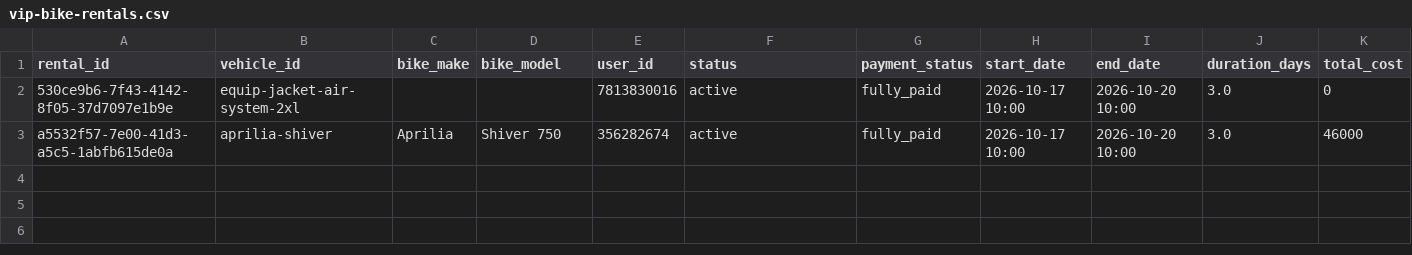
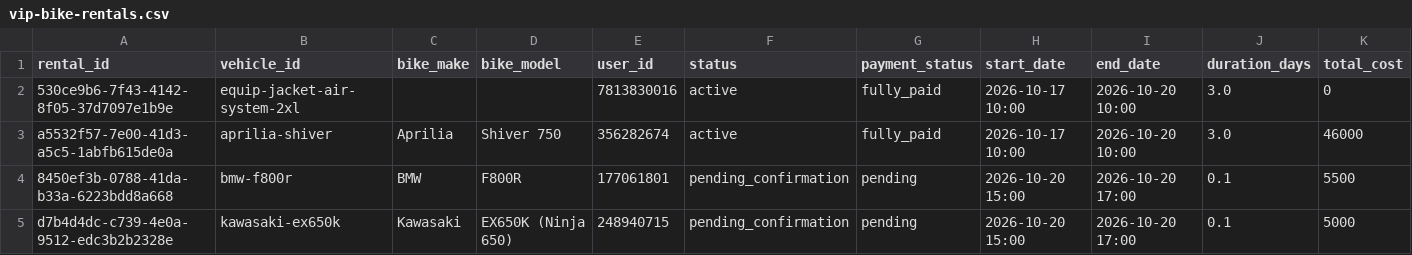
Before and after one commit to salavey13/carTest, a CSV file: public/docs/autoreply/vip-bike-rentals.csv, drawn as a sheet; only a part is shown; rows hold the shown columns only; the diff names each change by its address in the sheet, - before the commit and + after, or states it on an @@ line.

Commit message:
chore(rentals): regenerate active rentals CSV from Supabase

```diff
--- a/public/docs/autoreply/vip-bike-rentals.csv
+++ b/public/docs/autoreply/vip-bike-rentals.csv
+row 4: 8450ef3b-0788-41da-b33a-6223bdd8a668 | bmw-f800r | BMW | F800R | 177061801 | pending_confirmation | pending | 2026-10-20 15:00 | 2026-10-20 17:00 | 0.1 | 5500
+row 5: d7b4d4dc-c739-4e0a-9512-edc3b2b2328e | kawasaki-ex650k | Kawasaki | EX650K (Ninja 650) | 248940715 | pending_confirmation | pending | 2026-10-20 15:00 | 2026-10-20 17:00 | 0.1 | 5000
```
